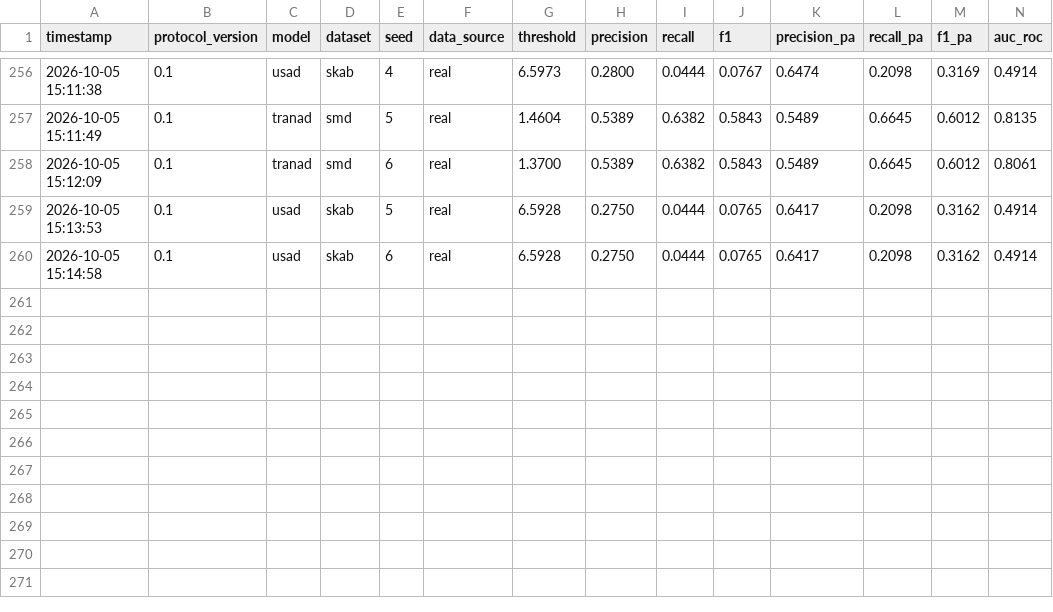
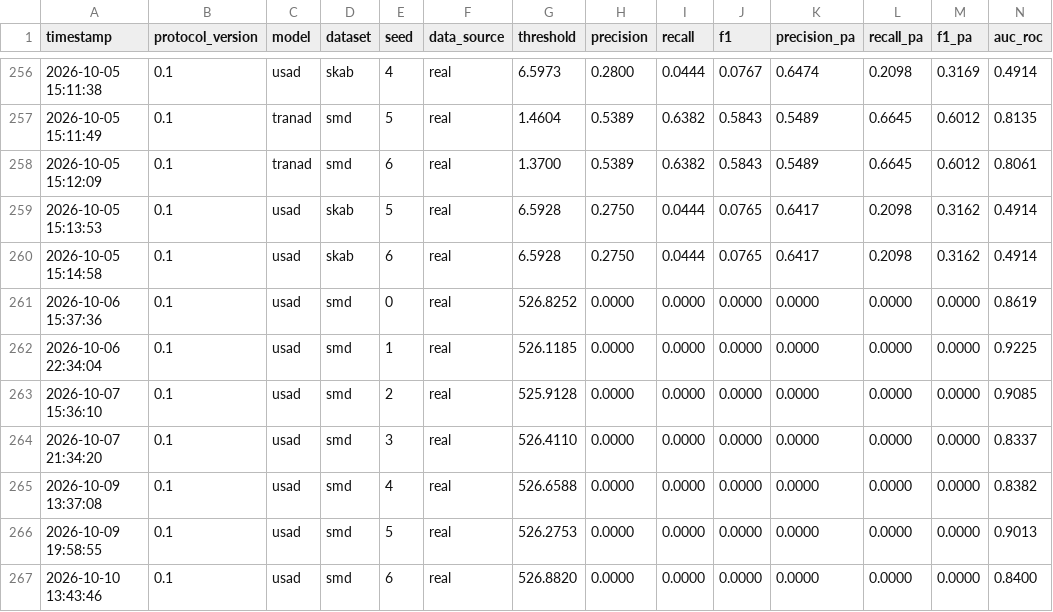
Before and after one commit to 1562411355/issue1, a CSV file: results/results.csv, drawn as a sheet; only a part is shown, gaps mark what is left out; rows hold the shown columns only; the diff names each change by its address in the sheet, - before the commit and + after, or states it on an @@ line.

Commit message:
Complete 266-row results including usad x smd; refresh analysis report

```diff
--- a/results/results.csv
+++ b/results/results.csv
+row 261: 2026-10-06 15:37:36 | 0.1 | usad | smd | 0 | real | 526.8252 | 0.0000 | 0.0000 | 0.0000 | 0.0000 | 0.0000 | 0.0000 | 0.8619
+row 262: 2026-10-06 22:34:04 | 0.1 | usad | smd | 1 | real | 526.1185 | 0.0000 | 0.0000 | 0.0000 | 0.0000 | 0.0000 | 0.0000 | 0.9225
+row 263: 2026-10-07 15:36:10 | 0.1 | usad | smd | 2 | real | 525.9128 | 0.0000 | 0.0000 | 0.0000 | 0.0000 | 0.0000 | 0.0000 | 0.9085
+row 264: 2026-10-07 21:34:20 | 0.1 | usad | smd | 3 | real | 526.4110 | 0.0000 | 0.0000 | 0.0000 | 0.0000 | 0.0000 | 0.0000 | 0.8337
+row 265: 2026-10-09 13:37:08 | 0.1 | usad | smd | 4 | real | 526.6588 | 0.0000 | 0.0000 | 0.0000 | 0.0000 | 0.0000 | 0.0000 | 0.8382
+row 266: 2026-10-09 19:58:55 | 0.1 | usad | smd | 5 | real | 526.2753 | 0.0000 | 0.0000 | 0.0000 | 0.0000 | 0.0000 | 0.0000 | 0.9013
+row 267: 2026-10-10 13:43:46 | 0.1 | usad | smd | 6 | real | 526.8820 | 0.0000 | 0.0000 | 0.0000 | 0.0000 | 0.0000 | 0.0000 | 0.8400
```
Also changed, not shown: 3 other files.
